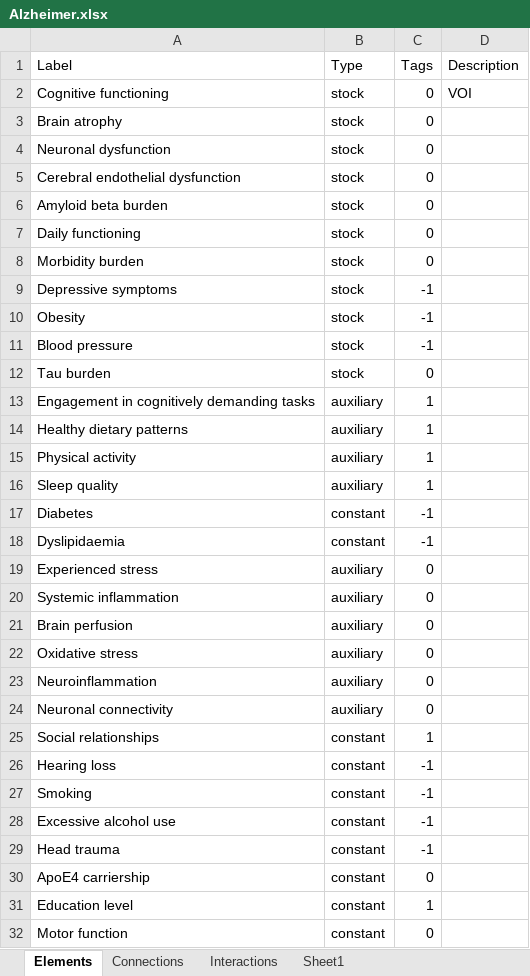
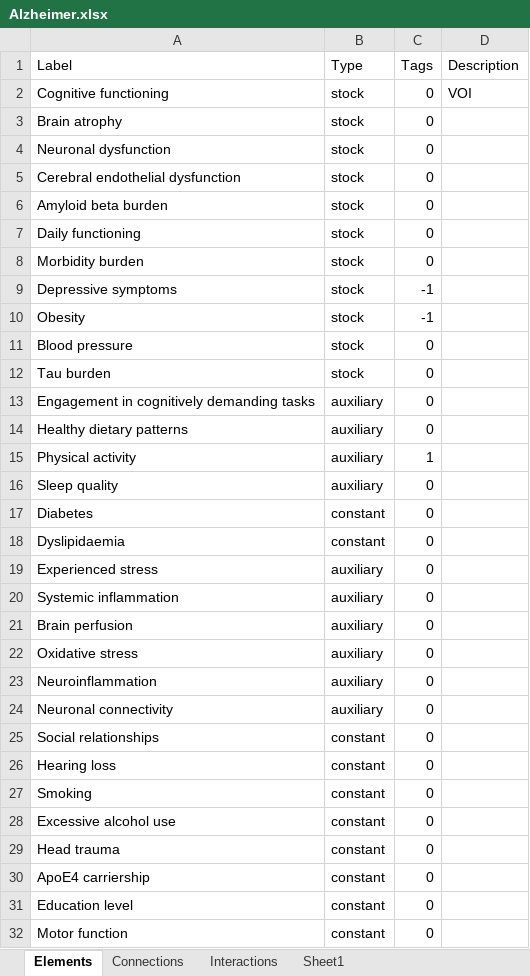
Before and after one commit to vvvasconcelos/SystemsInsightPipeline, an Excel workbook: tutorials/Alzheimer.xlsx, sheet Elements, drawn as a sheet; values as stored, in another font and other column widths than the file's, no borders; the diff names each change by its address in the sheet, - before the commit and + after, or states it on an @@ line.

```diff
--- a/tutorials/Alzheimer.xlsx (sheet Elements)
+++ b/tutorials/Alzheimer.xlsx (sheet Elements)
-C11 (Tags): -1
+C11 (Tags): 0
-C13:C14 (Tags): 1
+C13:C14 (Tags): 0
-C16 (Tags): 1
+C16 (Tags): 0
-C17:C18 (Tags): -1
+C17:C18 (Tags): 0
-C25 (Tags): 1
+C25 (Tags): 0
-C26:C29 (Tags): -1
+C26:C29 (Tags): 0
-C31 (Tags): 1
+C31 (Tags): 0
```
Also changed, not shown: sheet Sheet1, sheet Connections, 2 other files.
